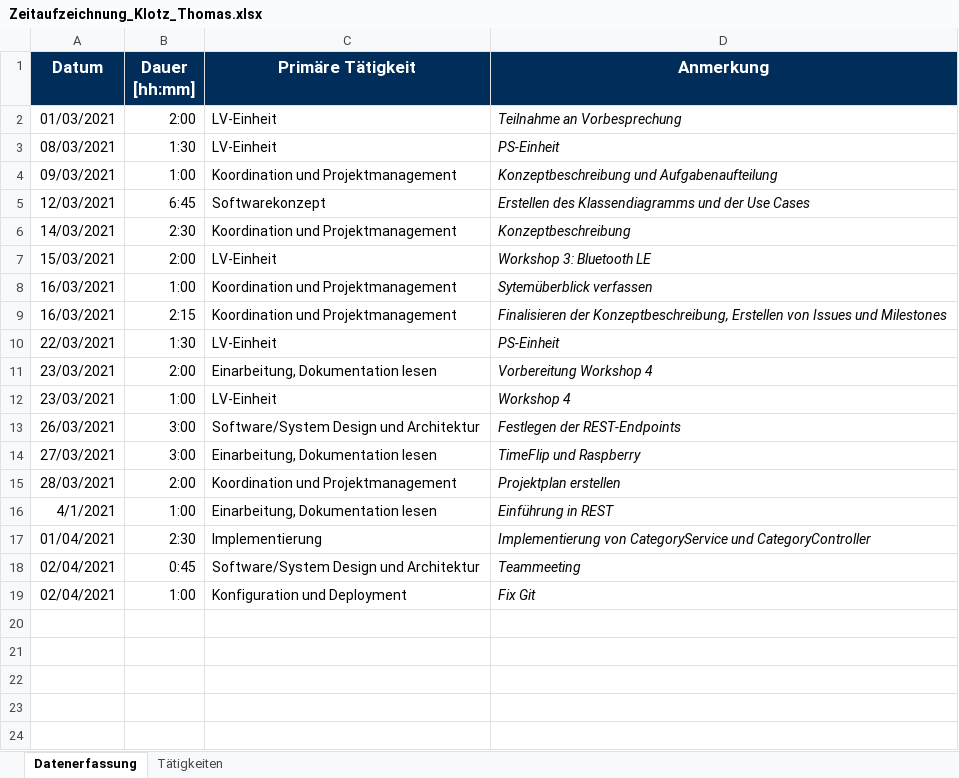
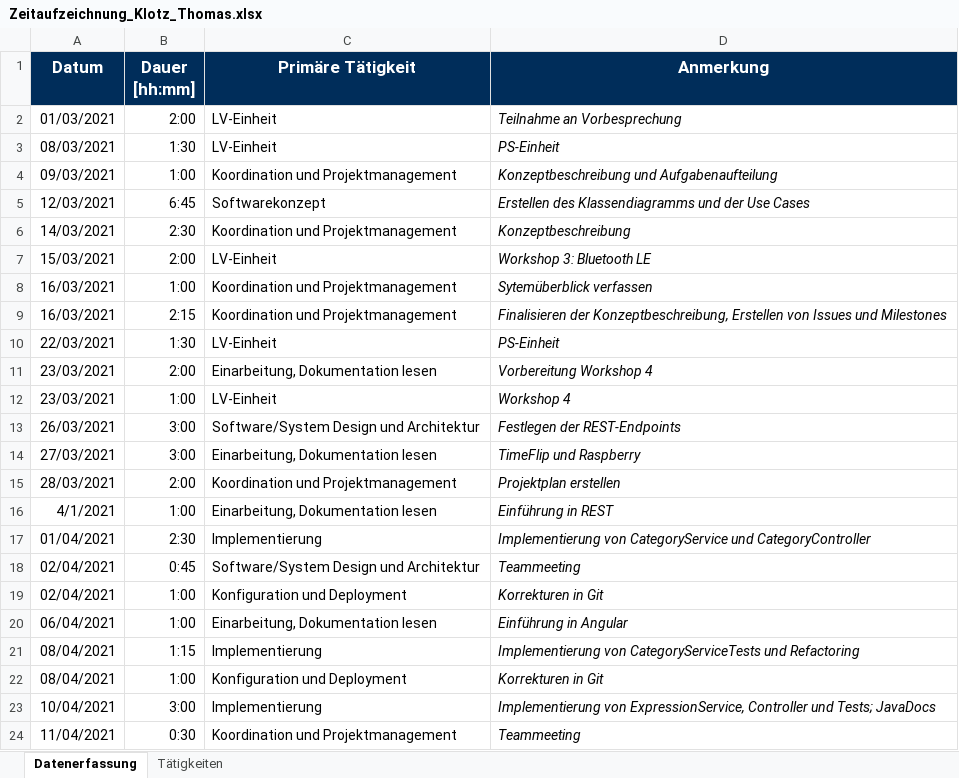
Before and after one commit to Hegl1/SE_2021_g4t3, an Excel workbook: docs/timetracking/Zeitaufzeichnung_Klotz_Thomas.xlsx, sheet Datenerfassung, drawn as a sheet; values as stored, in another font and other column widths than the file's, no borders; the diff names each change by its address in the sheet, - before the commit and + after, or states it on an @@ line.

Commit message:
docs(timetracking): updated timetracking

```diff
--- a/docs/timetracking/Zeitaufzeichnung_Klotz_Thomas.xlsx (sheet Datenerfassung)
+++ b/docs/timetracking/Zeitaufzeichnung_Klotz_Thomas.xlsx (sheet Datenerfassung)
-D19 (Anmerkung): Fix Git
+D19 (Anmerkung): Korrekturen in Git
+row 20: 06/04/2021 | 1:00 | Einarbeitung, Dokumentation lesen | Einführung in Angular
+row 21: 08/04/2021 | 1:15 | Implementierung | Implementierung von CategoryServiceTests und Refactoring
+row 22: 08/04/2021 | 1:00 | Konfiguration und Deployment | Korrekturen in Git
+row 23: 10/04/2021 | 3:00 | Implementierung | Implementierung von ExpressionService, Controller und Tests; JavaDocs
+row 24: 11/04/2021 | 0:30 | Koordination und Projektmanagement | Teammeeting
```
